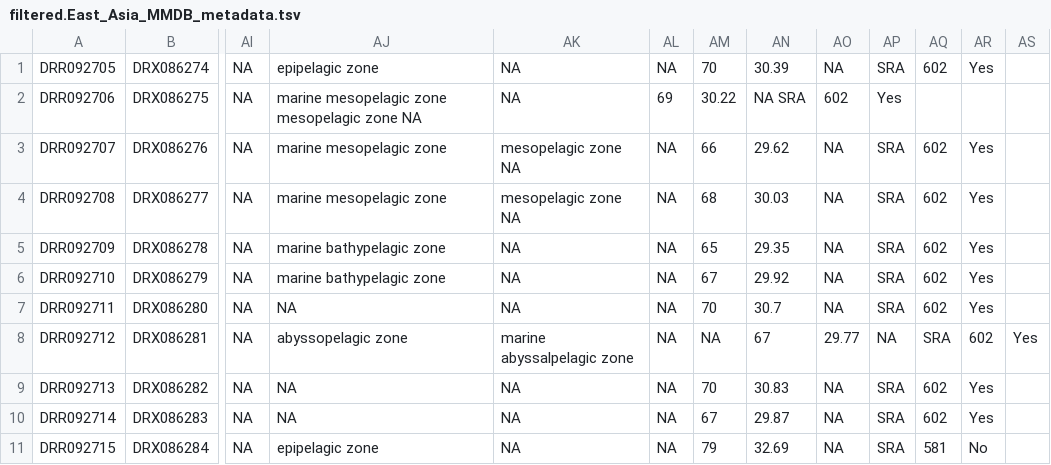
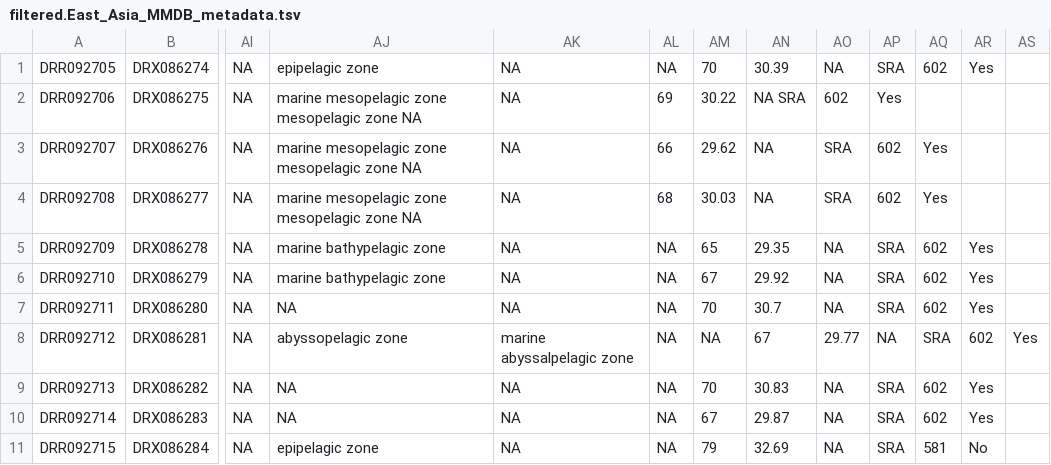
Before and after one commit to danieldavilaaleman/HudsonBayMicrobiome, a TSV file: Biogeography/Public_DB/Metadata/filtered.East_Asia_MMDB_metadata.tsv, drawn as a sheet; only a part is shown, gaps mark what is left out; the diff names each change by its address in the sheet, - before the commit and + after, or states it on an @@ line.

Commit message:
Update filtered.East_Asia_MMDB_metadata.tsv

```diff
--- a/Biogeography/Public_DB/Metadata/filtered.East_Asia_MMDB_metadata.tsv
+++ b/Biogeography/Public_DB/Metadata/filtered.East_Asia_MMDB_metadata.tsv
-AJ3:AJ4: marine mesopelagic zone
+AJ3:AJ4: marine mesopelagic zone mesopelagic zone NA
-AK3:AK4: mesopelagic zone NA
+AK3:AK4: NA
-AL3: NA
+AL3: 66
-AM3: 66
+AM3: 29.62
-AN3: 29.62
+AN3: NA
-AO3:AO4: NA
+AO3:AO4: SRA
-AP3:AP4: SRA
+AP3:AP4: 602
-AQ3:AQ4: 602
+AQ3:AQ4: Yes
-AR3:AR4: Yes
+AR3:AR4: (empty)
-AL4: NA
+AL4: 68
-AM4: 68
+AM4: 30.03
-AN4: 30.03
+AN4: NA
```
